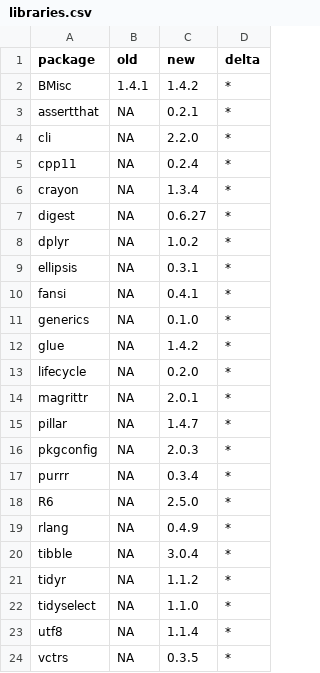
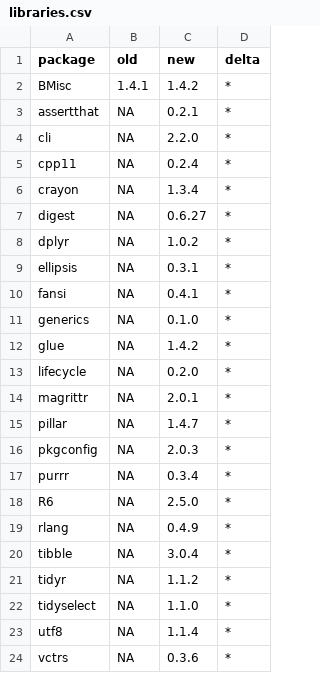
Before and after one commit to bcallaway11/BMisc, a CSV file: revdep/checks/libraries.csv, drawn as a sheet.

```diff
--- a/revdep/checks/libraries.csv
+++ b/revdep/checks/libraries.csv
@@ -23,2 +23,2 @@ tidyselect,NA,1.1.0,*
 utf8,NA,1.1.4,*
-vctrs,NA,0.3.5,*
+vctrs,NA,0.3.6,*
```
Also changed, not shown: 15 other files.
